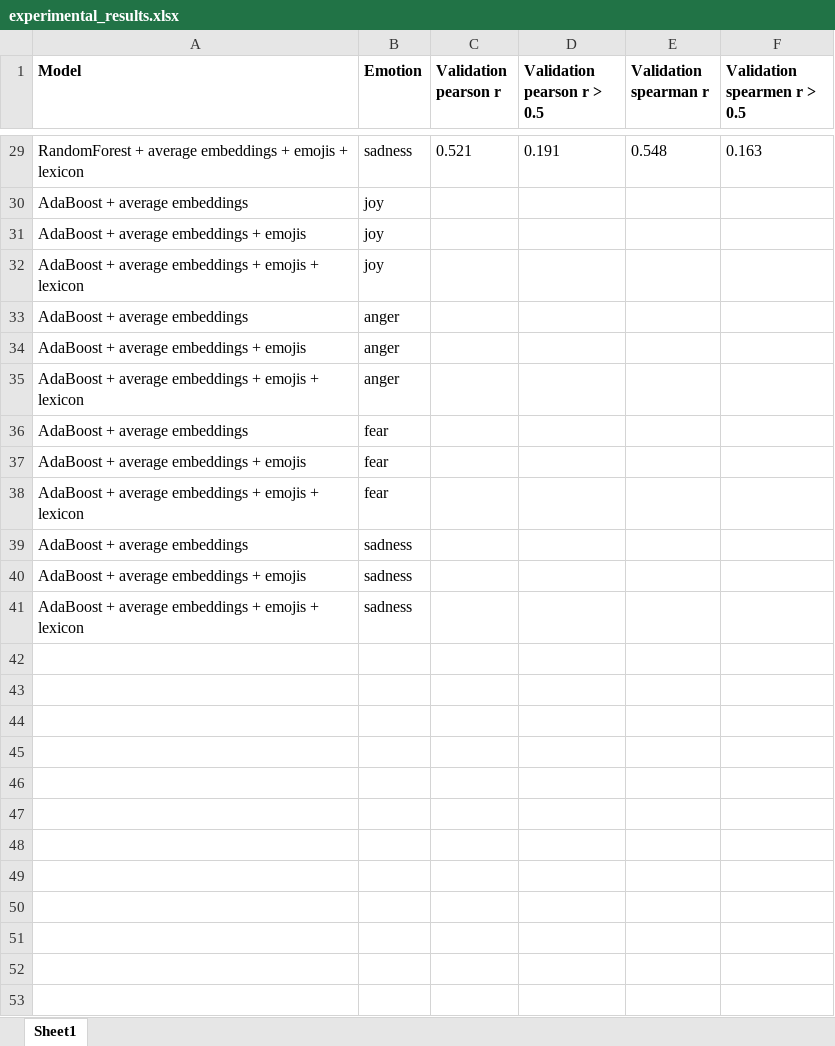
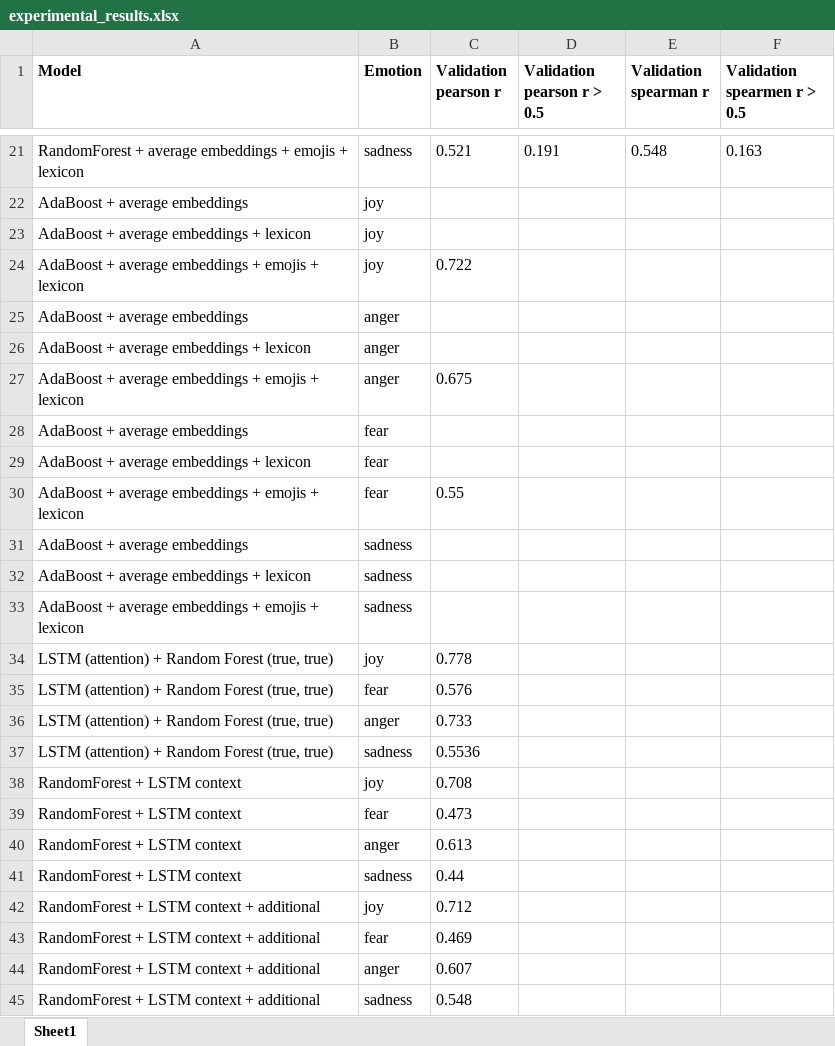
Before and after one commit to StefanL19/affective-computing, an Excel workbook: experimental_results.xlsx, sheet Sheet1, drawn as a sheet; only a part is shown, gaps mark what is left out; values as stored, in another font and other column widths than the file's, no borders; addresses are those after the commit; the diff covers the shown part only; the diff names each change by its address in the sheet, - before the commit and + after, or states it on an @@ line.

Commit message:
Trained all models

```diff
--- a/experimental_results.xlsx (sheet Sheet1)
+++ b/experimental_results.xlsx (sheet Sheet1)
-A23 (Model): AdaBoost + average embeddings + emojis
+A23 (Model): AdaBoost + average embeddings + lexicon
-C24 (Validation pearson r): (empty)
+C24 (Validation pearson r): 0.722
-A26 (Model): AdaBoost + average embeddings + emojis
+A26 (Model): AdaBoost + average embeddings + lexicon
-C27 (Validation pearson r): (empty)
+C27 (Validation pearson r): 0.675
-A29 (Model): AdaBoost + average embeddings + emojis
+A29 (Model): AdaBoost + average embeddings + lexicon
-C30 (Validation pearson r): (empty)
+C30 (Validation pearson r): 0.55
-A32 (Model): AdaBoost + average embeddings + emojis
+A32 (Model): AdaBoost + average embeddings + lexicon
+row 34: LSTM (attention) + Random Forest (true, true) | joy | 0.778
+row 35: LSTM (attention) + Random Forest (true, true) | fear | 0.576
+row 36: LSTM (attention) + Random Forest (true, true) | anger | 0.733
+row 37: LSTM (attention) + Random Forest (true, true) | sadness | 0.5536
+row 38: RandomForest + LSTM context | joy | 0.708
+row 39: RandomForest + LSTM context | fear | 0.473
+row 40: RandomForest + LSTM context | anger | 0.613
+row 41: RandomForest + LSTM context | sadness | 0.44
+row 42: RandomForest + LSTM context + additional | joy | 0.712
+row 43: RandomForest + LSTM context + additional | fear | 0.469
+row 44: RandomForest + LSTM context + additional | anger | 0.607
+row 45: RandomForest + LSTM context + additional | sadness | 0.548
```
Also changed, not shown: 8 removed rows and 13 edited cells elsewhere in this sheet, 13 other files.
